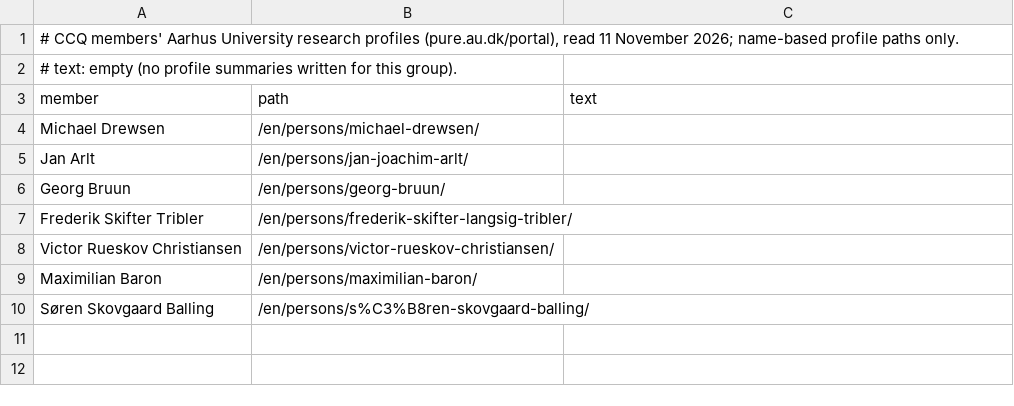
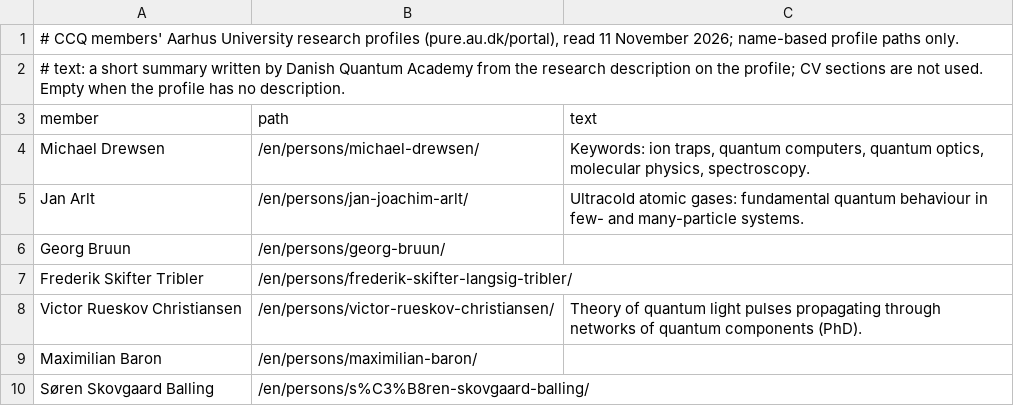
Before and after one commit to danishquantumacademy/kvantekort, a TSV file: data/groups/profiles/ccq.tsv, drawn as a sheet.

```diff
--- a/data/groups/profiles/ccq.tsv
+++ b/data/groups/profiles/ccq.tsv
@@ -1,9 +1,9 @@
 # CCQ members' Aarhus University research profiles (pure.au.dk/portal), read 11 November 2026; name-based profile paths only.
-# text: empty (no profile summaries written for this group).
+# text: a short summary written by Danish Quantum Academy from the research description on the profile; CV sections are not used. Empty when the profile has no description.
 member	path	text
-Michael Drewsen	/en/persons/michael-drewsen/	
-Jan Arlt	/en/persons/jan-joachim-arlt/	
+Michael Drewsen	/en/persons/michael-drewsen/	Keywords: ion traps, quantum computers, quantum optics, molecular physics, spectroscopy.
+Jan Arlt	/en/persons/jan-joachim-arlt/	Ultracold atomic gases: fundamental quantum behaviour in few- and many-particle systems.
 Georg Bruun	/en/persons/georg-bruun/	
 Frederik Skifter Tribler	/en/persons/frederik-skifter-langsig-tribler/	
-Victor Rueskov Christiansen	/en/persons/victor-rueskov-christiansen/	
+Victor Rueskov Christiansen	/en/persons/victor-rueskov-christiansen/	Theory of quantum light pulses propagating through networks of quantum components (PhD).
 Maximilian Baron	/en/persons/maximilian-baron/	
```
Also changed, not shown: data/groups/profiles/auchem.tsv, data/groups/profiles/aucs.tsv, 22 other files.
